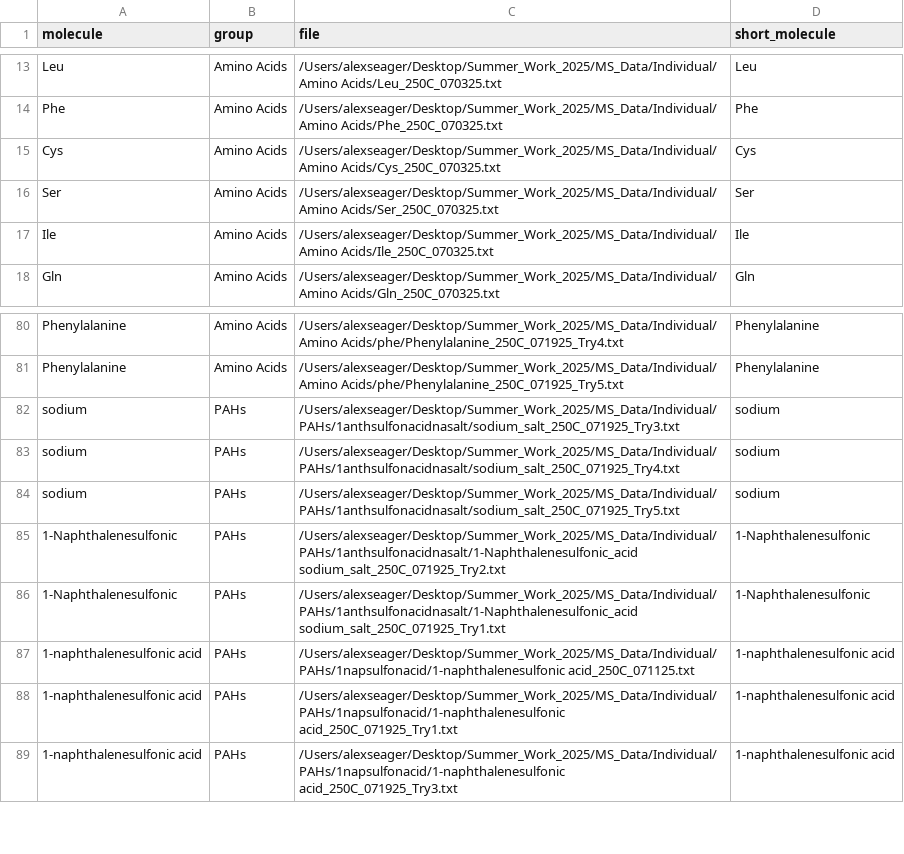
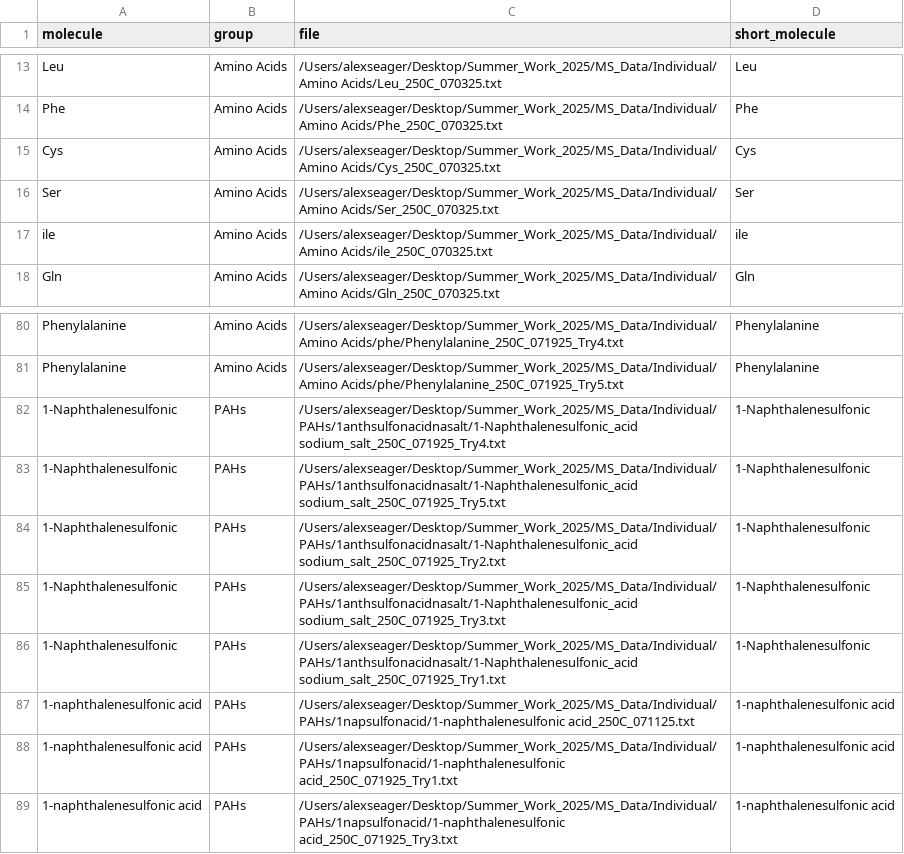
Before and after one commit to aseager411/Venus, a CSV file: mass_spectra_metadata_individual.csv, drawn as a sheet; only a part is shown, gaps mark what is left out.

```diff
--- a/mass_spectra_metadata_individual.csv
+++ b/mass_spectra_metadata_individual.csv
@@ -16,3 +16,3 @@ Cys,Amino Acids,/Users/alexseager/Desktop/Summer_Work_2025/MS_Data/Individual/Am
 Ser,Amino Acids,/Users/alexseager/Desktop/Summer_Work_2025/MS_Data/Individual/Amino Acids/Ser_250C_070325.txt,Ser
-Ile,Amino Acids,/Users/alexseager/Desktop/Summer_Work_2025/MS_Data/Individual/Amino Acids/Ile_250C_070325.txt,Ile
+ile,Amino Acids,/Users/alexseager/Desktop/Summer_Work_2025/MS_Data/Individual/Amino Acids/ile_250C_070325.txt,ile
 Gln,Amino Acids,/Users/alexseager/Desktop/Summer_Work_2025/MS_Data/Individual/Amino Acids/Gln_250C_070325.txt,Gln
@@ -81,6 +81,6 @@ Phenylalanine,Amino Acids,/Users/alexseager/Desktop/Summer_Work_2025/MS_Data/Ind
 Phenylalanine,Amino Acids,/Users/alexseager/Desktop/Summer_Work_2025/MS_Data/Individual/Amino Acids/phe/Phenylalanine_250C_071925_Try5.txt,Phenylalanine
-sodium,PAHs,/Users/alexseager/Desktop/Summer_Work_2025/MS_Data/Individual/PAHs/1anthsulfonacidnasalt/sodium_salt_250C_071925_Try3.txt,sodium
-sodium,PAHs,/Users/alexseager/Desktop/Summer_Work_2025/MS_Data/Individual/PAHs/1anthsulfonacidnasalt/sodium_salt_250C_071925_Try4.txt,sodium
-sodium,PAHs,/Users/alexseager/Desktop/Summer_Work_2025/MS_Data/Individual/PAHs/1anthsulfonacidnasalt/sodium_salt_250C_071925_Try5.txt,sodium
+1-Naphthalenesulfonic,PAHs,/Users/alexseager/Desktop/Summer_Work_2025/MS_Data/Individual/PAHs/1anthsulfonacidnasalt/1-Naphthalenesulfonic_acid sodium_salt_250C_071925_Try4.txt,1-Naphthalenesulfonic
+1-Naphthalenesulfonic,PAHs,/Users/alexseager/Desktop/Summer_Work_2025/MS_Data/Individual/PAHs/1anthsulfonacidnasalt/1-Naphthalenesulfonic_acid sodium_salt_250C_071925_Try5.txt,1-Naphthalenesulfonic
 1-Naphthalenesulfonic,PAHs,/Users/alexseager/Desktop/Summer_Work_2025/MS_Data/Individual/PAHs/1anthsulfonacidnasalt/1-Naphthalenesulfonic_acid sodium_salt_250C_071925_Try2.txt,1-Naphthalenesulfonic
+1-Naphthalenesulfonic,PAHs,/Users/alexseager/Desktop/Summer_Work_2025/MS_Data/Individual/PAHs/1anthsulfonacidnasalt/1-Naphthalenesulfonic_acid sodium_salt_250C_071925_Try3.txt,1-Naphthalenesulfonic
 1-Naphthalenesulfonic,PAHs,/Users/alexseager/Desktop/Summer_Work_2025/MS_Data/Individual/PAHs/1anthsulfonacidnasalt/1-Naphthalenesulfonic_acid sodium_salt_250C_071925_Try1.txt,1-Naphthalenesulfonic
```
Also changed, not shown: 6 other files.
